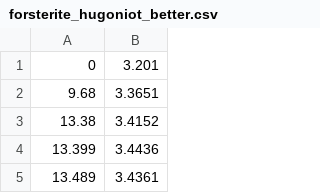
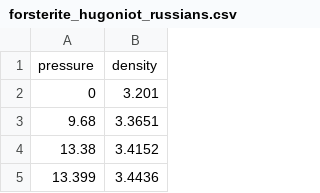
Before and after one commit to WicksGroup/AROP_NaraAnusonti-Inthra, a CSV file: hyades_hugoniots/forsterite_hugoniot_russians.csv (was hyades_hugoniots/forsterite_hugoniot_better.csv), drawn as a sheet; only a part is shown; the shorter side is filled out with more unchanged rows.

Commit message:
more hugoniots

```diff
--- a/hyades_hugoniots/forsterite_hugoniot_better.csv
+++ b/hyades_hugoniots/forsterite_hugoniot_russians.csv
@@ -1 +1,2 @@
+pressure,density
 0,3.201
```
Also changed, not shown: 10 other files.
